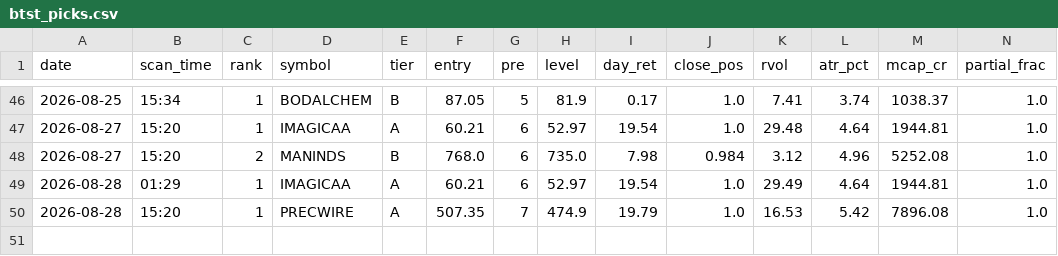
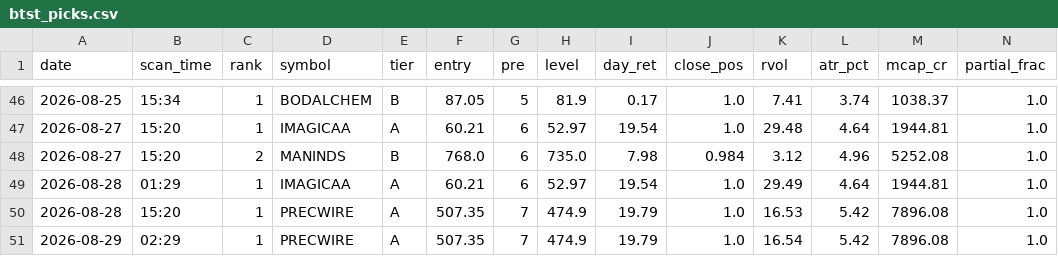
Before and after one commit to atikhalde/weekly, a CSV file: btst_picks.csv, drawn as a sheet; only a part is shown, gaps mark what is left out; rows hold the shown columns only; the diff names each change by its address in the sheet, - before the commit and + after, or states it on an @@ line.

```diff
--- a/btst_picks.csv
+++ b/btst_picks.csv
+row 51: 2026-08-29 | 02:29 | 1 | PRECWIRE | A | 507.35 | 7 | 474.9 | 19.79 | 1.0 | 16.54 | 5.42 | 7896.08 | 1.0
```
Also changed, not shown: 1 other file.
